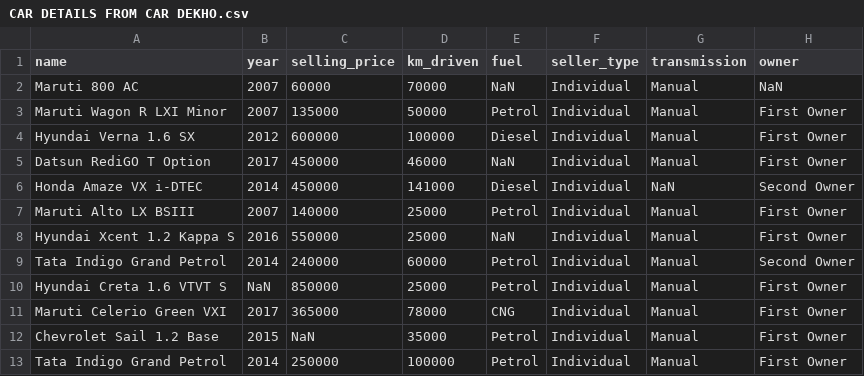
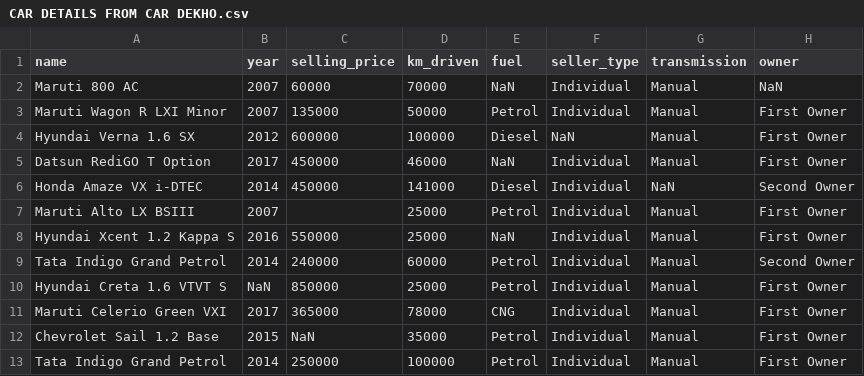
Before and after one commit to AjayLohar21/Dataset, a CSV file: CAR DETAILS FROM CAR DEKHO.csv, drawn as a sheet; only a part is shown.

Commit message:
Update CAR DETAILS FROM CAR DEKHO.csv

```diff
--- a/CAR DETAILS FROM CAR DEKHO.csv
+++ b/CAR DETAILS FROM CAR DEKHO.csv
@@ -3,6 +3,6 @@ Maruti 800 AC,2007,60000,70000,NaN,Individual,Manual,NaN
 Maruti Wagon R LXI Minor,2007,135000,50000,Petrol,Individual,Manual,First Owner
-Hyundai Verna 1.6 SX,2012,600000,100000,Diesel,Individual,Manual,First Owner
+Hyundai Verna 1.6 SX,2012,600000,100000,Diesel,NaN,Manual,First Owner
 Datsun RediGO T Option,2017,450000,46000,NaN,Individual,Manual,First Owner
 Honda Amaze VX i-DTEC,2014,450000,141000,Diesel,Individual,NaN,Second Owner
-Maruti Alto LX BSIII,2007,140000,25000,Petrol,Individual,Manual,First Owner
+Maruti Alto LX BSIII,2007,,25000,Petrol,Individual,Manual,First Owner
 Hyundai Xcent 1.2 Kappa S,2016,550000,25000,NaN,Individual,Manual,First Owner
```
